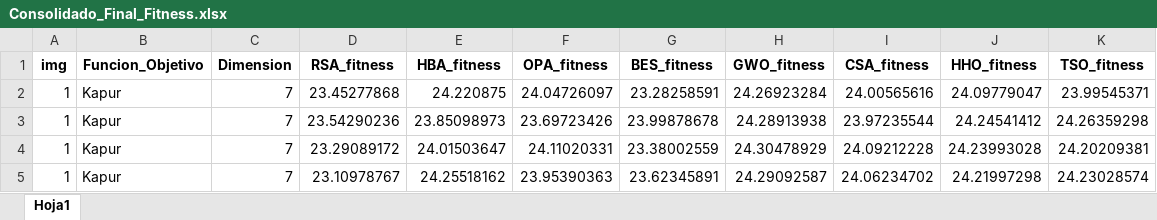
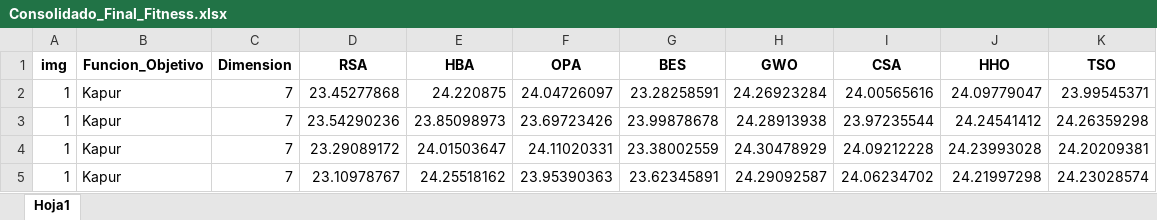
Before and after one commit to cenarius1985/Bioinspirado, an Excel workbook: Consolidado_Final_Fitness.xlsx, sheet Hoja1, drawn as a sheet; only a part is shown; values as stored, in another font and other column widths than the file's, no borders; table styles not drawn; the diff names each change by its address in the sheet, - before the commit and + after, or states it on an @@ line.

```diff
--- a/Consolidado_Final_Fitness.xlsx (sheet Hoja1)
+++ b/Consolidado_Final_Fitness.xlsx (sheet Hoja1)
-D1: RSA_fitness
+D1: RSA
-E1: HBA_fitness
+E1: HBA
-F1: OPA_fitness
+F1: OPA
-G1: BES_fitness
+G1: BES
-H1: GWO_fitness
+H1: GWO
-I1: CSA_fitness
+I1: CSA
-J1: HHO_fitness
+J1: HHO
-K1: TSO_fitness
+K1: TSO
```
Also changed, not shown: Consolidado_Final_PSNR.xlsx, Consolidado_Final_SSIM.xlsx, 4 other files.
